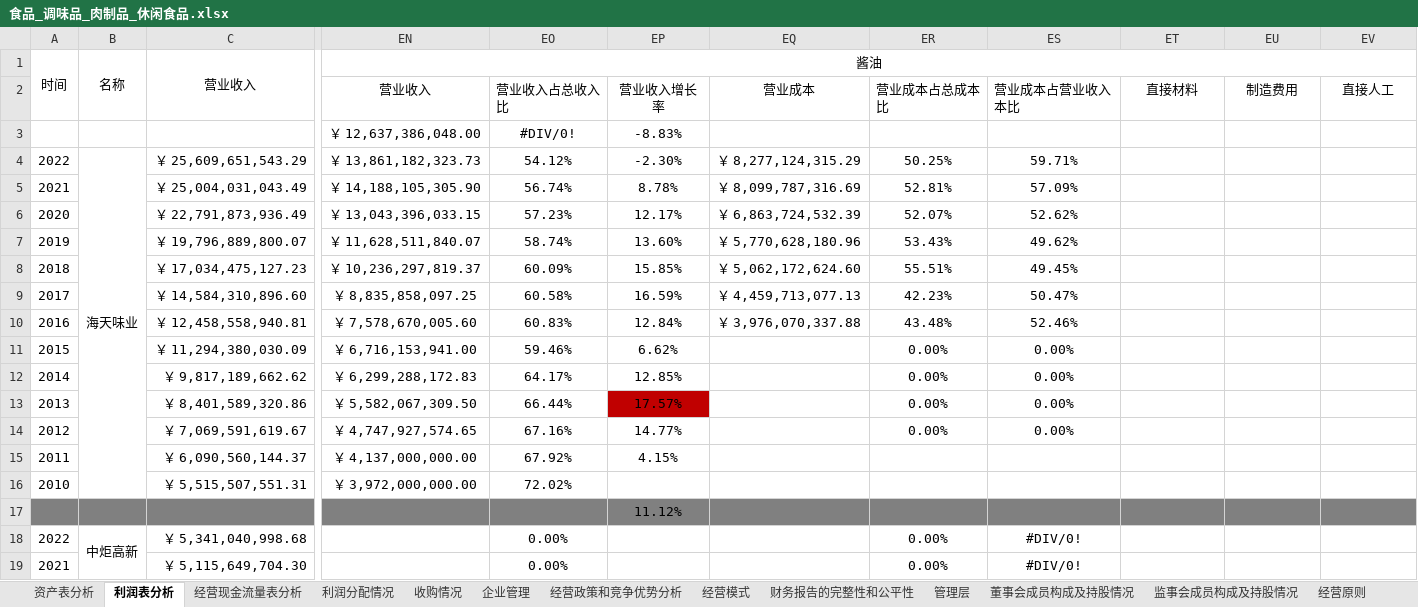
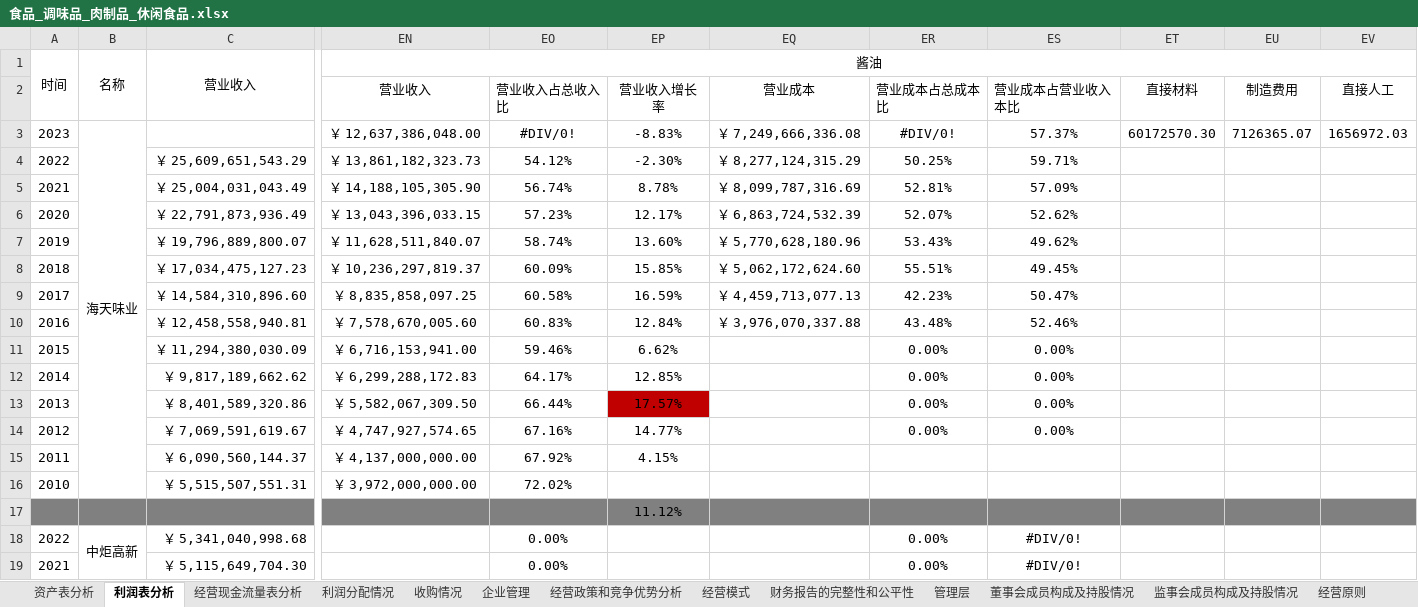
Before and after one commit to leaves-27/finance, an Excel workbook: 证券投资/股票/财务报表分析系统/2023/财务/食品饮料行业/食品_调味品_肉制品_休闲食品.xlsx, sheet 利润表分析, drawn as a sheet; only a part is shown, gaps mark what is left out; values as stored, in another font and other column widths than the file's, no borders; removed rows and columns are numbered as before the commit, all else as after; rows hold the shown columns only; the diff names each change by its address in the sheet, - before the commit and + after, or states it on an @@ line.

```diff
--- a/证券投资/股票/财务报表分析系统/2023/财务/食品饮料行业/食品_调味品_肉制品_休闲食品.xlsx (sheet 利润表分析)
+++ b/证券投资/股票/财务报表分析系统/2023/财务/食品饮料行业/食品_调味品_肉制品_休闲食品.xlsx (sheet 利润表分析)
-row 3:  |  |  | ￥ 12,637,386,048.00 | #DIV/0! | -8.83%
+row 3: 2023 | 海天味业 |  | ￥ 12,637,386,048.00 | #DIV/0! | -8.83% | ￥ 7,249,666,336.08 | #DIV/0! | 57.37% | 60172570.30 | 7126365.07 | 1656972.03
-B4 (名称): 海天味业
+B4 (名称): (empty)
-B4:B16 merged
```
Also changed, not shown: 1 other file.
